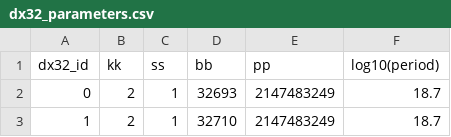
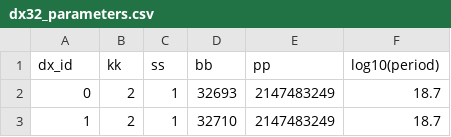
Before and after one commit to chintunglin/nextrngbook, a CSV file: src/nextrngbook/dx_generator/data/dx32_parameters.csv, drawn as a sheet; only a part is shown.

```diff
--- a/src/nextrngbook/dx_generator/data/dx32_parameters.csv
+++ b/src/nextrngbook/dx_generator/data/dx32_parameters.csv
@@ -1,2 +1,2 @@
-dx32_id,kk,ss,bb,pp,log10(period)
+dx_id,kk,ss,bb,pp,log10(period)
 0,2,1,32693,2147483249,18.7
```
Also changed, not shown: 5 other files.
